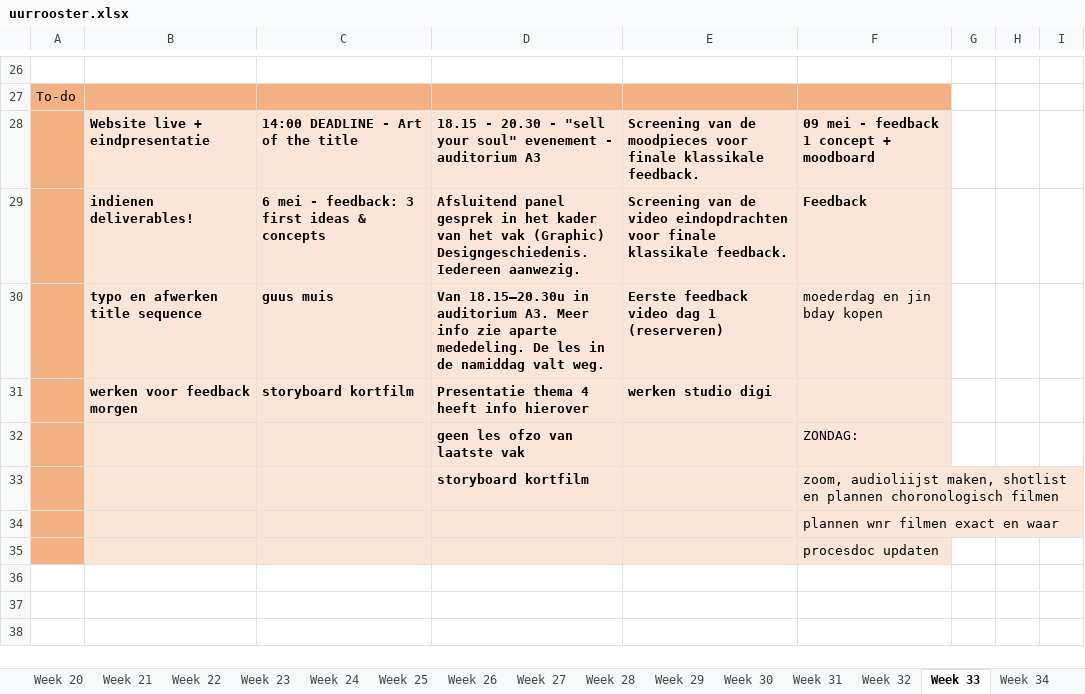
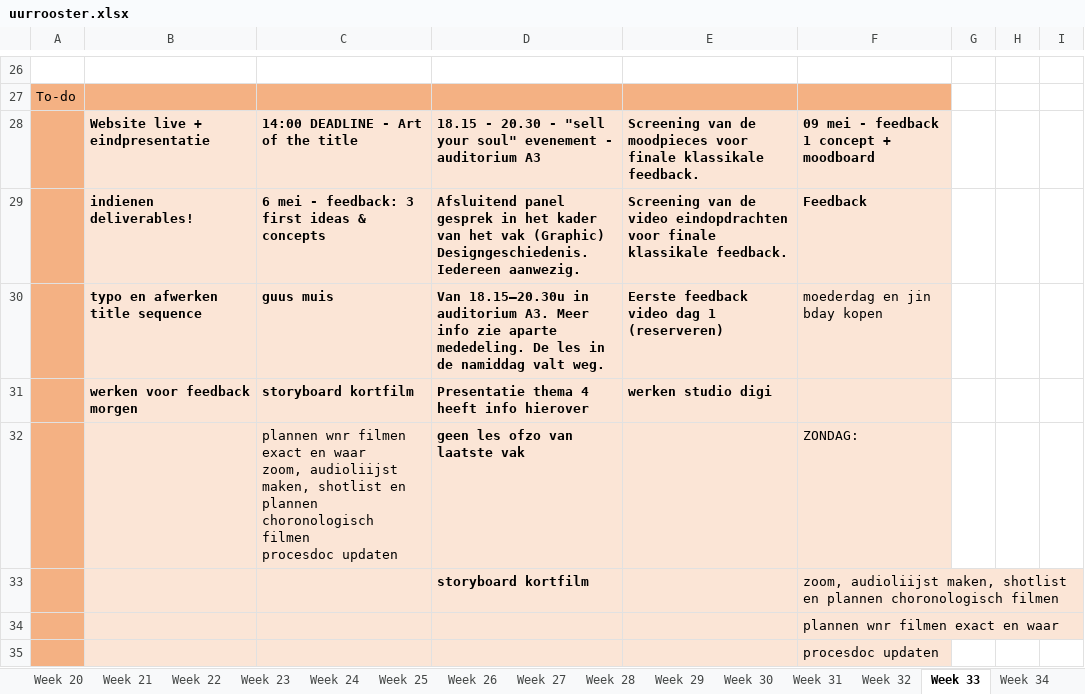
Before and after one commit to ninjahisser/LUCA-2, an Excel workbook: uurrooster.xlsx, sheet Week 33, drawn as a sheet; only a part is shown, gaps mark what is left out; values as stored, in another font and other column widths than the file's, no borders; conditional formats not drawn; ↵ is a line break in a cell; the diff names each change by its address in the sheet, - before the commit and + after, or states it on an @@ line.

Commit message:
Update uurrooster.xlsx

```diff
--- a/uurrooster.xlsx (sheet Week 33)
+++ b/uurrooster.xlsx (sheet Week 33)
-C32: (empty)
+C32: plannen wnr filmen exact en waar ↵ zoom, audioliijst maken, shotlist en plannen choronologisch filmen ↵ procesdoc updaten
```
